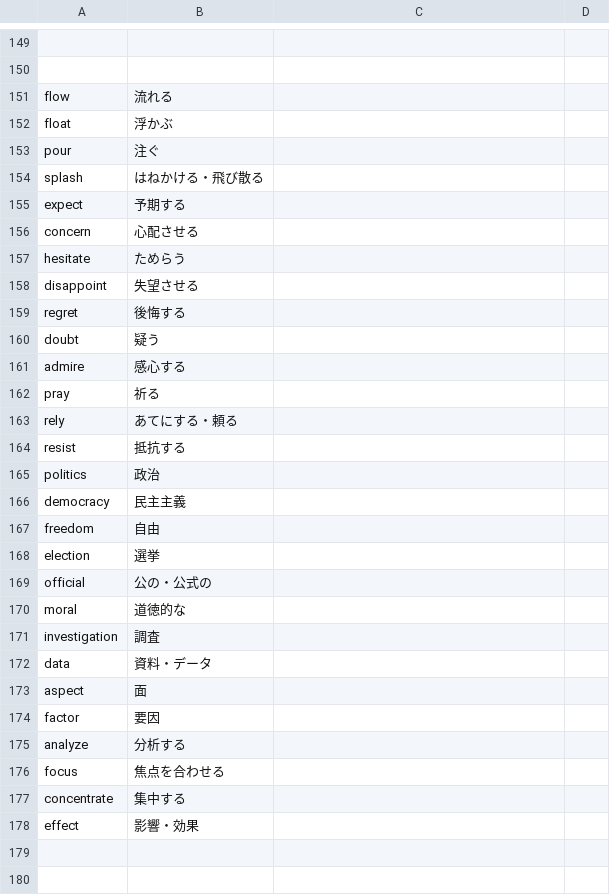
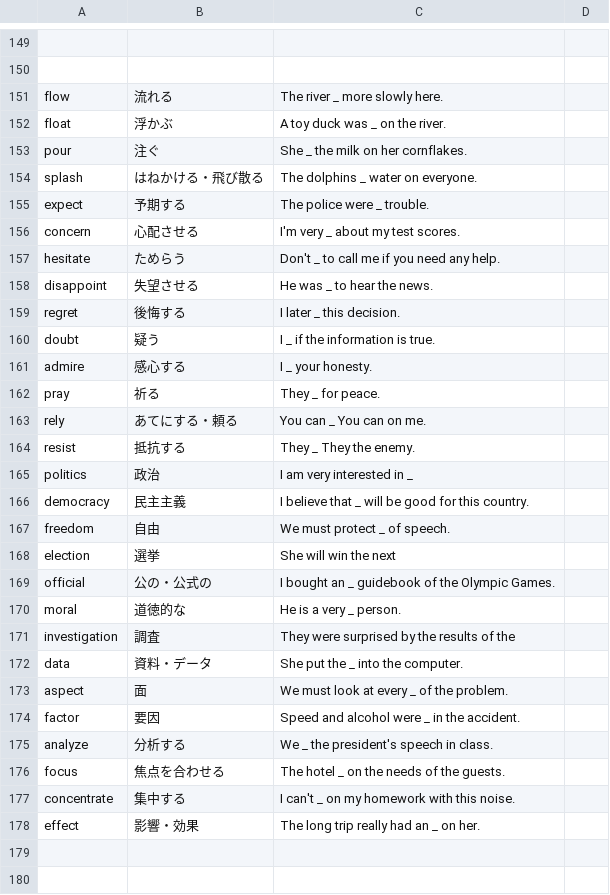
Before and after one commit to elsy0111/summer, a CSV file: database_3000.csv, drawn as a sheet; only a part is shown, gaps mark what is left out; the diff covers the shown part only; the diff names each change by its address in the sheet, - before the commit and + after, or states it on an @@ line.

Commit message:
export csv

```diff
--- a/database_3000.csv
+++ b/database_3000.csv
-C151: (empty)
+C151: The river _ more slowly here.
-C152: (empty)
+C152: A toy duck was _ on the river.
-C153: (empty)
+C153: She _ the milk on her cornflakes.
-C154: (empty)
+C154: The dolphins _ water on everyone.
-C155: (empty)
+C155: The police were _ trouble.
-C156: (empty)
+C156: I'm very _ about my test scores.
-C157: (empty)
+C157: Don't _ to call me if you need any help.
-C158: (empty)
+C158: He was _ to hear the news.
-C159: (empty)
+C159: I later _ this decision.
-C160: (empty)
+C160: I _ if the information is true.
-C161: (empty)
+C161: I _ your honesty.
-C162: (empty)
+C162: They _ for peace.
-C163: (empty)
+C163: You can _ You can on me.
-C164: (empty)
+C164: They _ They the enemy.
-C165: (empty)
+C165: I am very interested in _
-C166: (empty)
+C166: I believe that _ will be good for this country.
-C167: (empty)
+C167: We must protect _ of speech.
-C168: (empty)
+C168: She will win the next
-C169: (empty)
+C169: I bought an _ guidebook of the Olympic Games.
-C170: (empty)
+C170: He is a very _ person.
-C171: (empty)
+C171: They were surprised by the results of the
-C172: (empty)
+C172: She put the _ into the computer.
-C173: (empty)
+C173: We must look at every _ of the problem.
-C174: (empty)
+C174: Speed and alcohol were _ in the accident.
-C175: (empty)
+C175: We _ the president's speech in class.
-C176: (empty)
+C176: The hotel _ on the needs of the guests.
-C177: (empty)
+C177: I can't _ on my homework with this noise.
-C178: (empty)
+C178: The long trip really had an _ on her.
```
Also changed, not shown: 57 edited cells elsewhere in this file.
